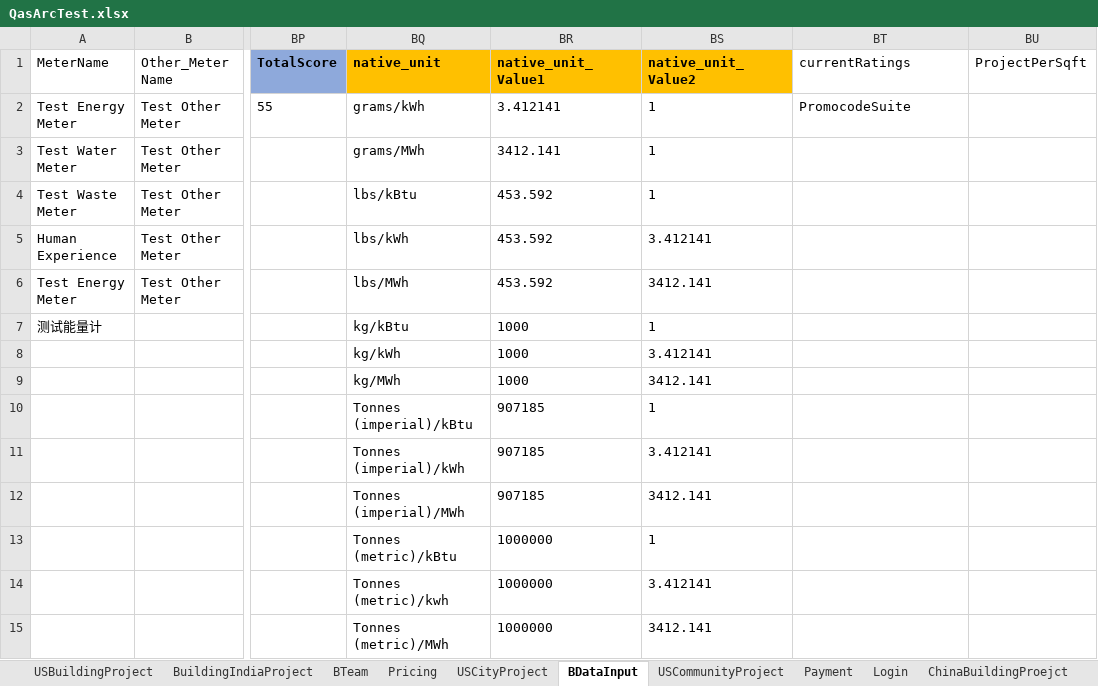
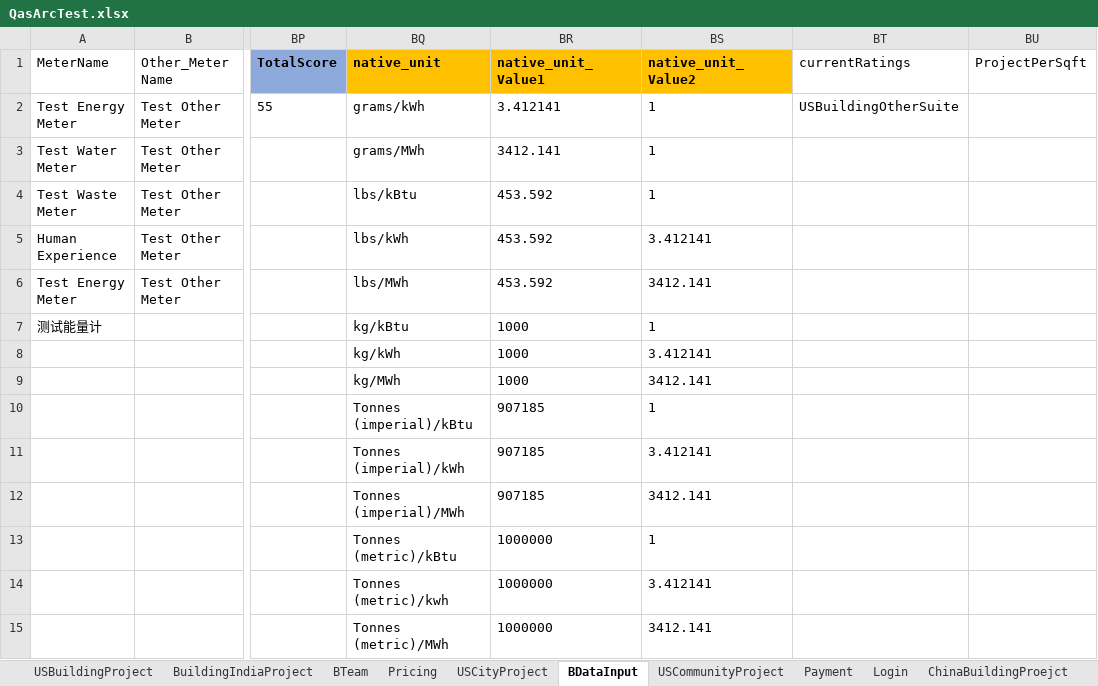
Before and after one commit to saurav1501/AutomationArc, an Excel workbook: AutomationArc/ARCDataTemplete/QasArcTest.xlsx, sheet BDataInput, drawn as a sheet; only a part is shown, gaps mark what is left out; values as stored, in another font and other column widths than the file's, no borders; the diff names each change by its address in the sheet, - before the commit and + after, or states it on an @@ line.

```diff
--- a/AutomationArc/ARCDataTemplete/QasArcTest.xlsx (sheet BDataInput)
+++ b/AutomationArc/ARCDataTemplete/QasArcTest.xlsx (sheet BDataInput)
-BT2 (currentRatings): PromocodeSuite
+BT2 (currentRatings): USBuildingOtherSuite
```
Also changed, not shown: sheet USBuildingProject, AutomationArc/ARCDataTemplete/Arc_Data_Template_LEED_v4.3.xlsm, AutomationArc/ARCDataTemplete/Arc_Data_Template_school_v4.3.xlsm, 16 other files.
